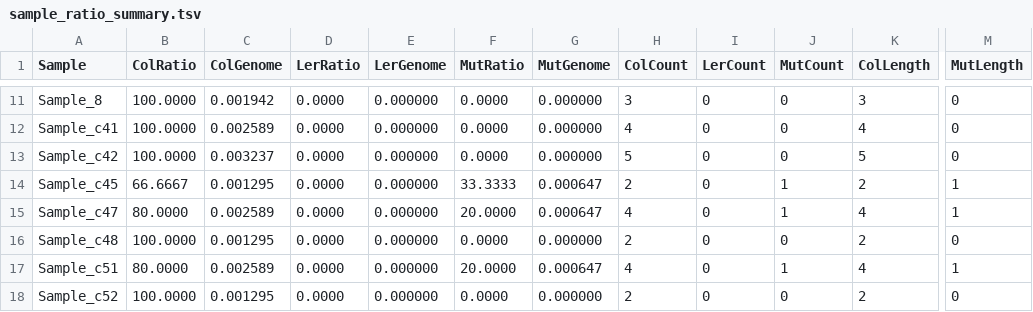
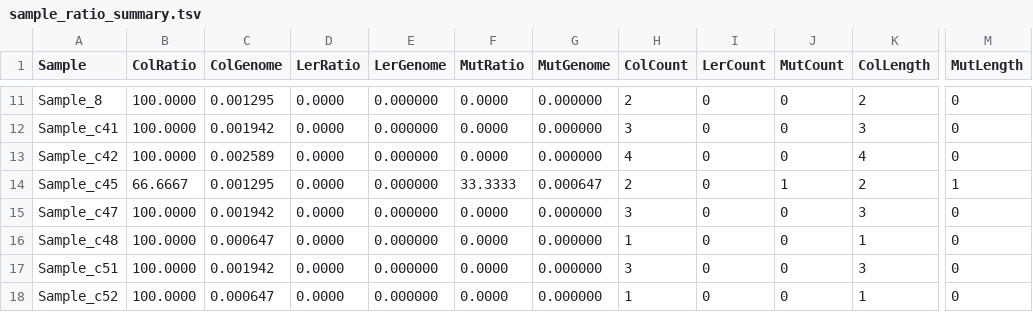
Before and after one commit to zhengxy03/plastid, a TSV file: Atha_cross/results/sample_ratio_summary.tsv, drawn as a sheet; only a part is shown, gaps mark what is left out; the diff covers the shown part only; the diff names each change by its address in the sheet, - before the commit and + after, or states it on an @@ line.

```diff
--- a/Atha_cross/results/sample_ratio_summary.tsv
+++ b/Atha_cross/results/sample_ratio_summary.tsv
-C11 (ColGenome): 0.001942
+C11 (ColGenome): 0.001295
-H11 (ColCount): 3
+H11 (ColCount): 2
-K11 (ColLength): 3
+K11 (ColLength): 2
-C12 (ColGenome): 0.002589
+C12 (ColGenome): 0.001942
-H12 (ColCount): 4
+H12 (ColCount): 3
-K12 (ColLength): 4
+K12 (ColLength): 3
-C13 (ColGenome): 0.003237
+C13 (ColGenome): 0.002589
-H13 (ColCount): 5
+H13 (ColCount): 4
-K13 (ColLength): 5
+K13 (ColLength): 4
-B15 (ColRatio): 80.0000
+B15 (ColRatio): 100.0000
-C15 (ColGenome): 0.002589
+C15 (ColGenome): 0.001942
-F15 (MutRatio): 20.0000
+F15 (MutRatio): 0.0000
-G15 (MutGenome): 0.000647
+G15 (MutGenome): 0.000000
-H15 (ColCount): 4
+H15 (ColCount): 3
-J15 (MutCount): 1
+J15 (MutCount): 0
-K15 (ColLength): 4
+K15 (ColLength): 3
-M15 (MutLength): 1
+M15 (MutLength): 0
-C16 (ColGenome): 0.001295
+C16 (ColGenome): 0.000647
-H16 (ColCount): 2
+H16 (ColCount): 1
-K16 (ColLength): 2
+K16 (ColLength): 1
-B17 (ColRatio): 80.0000
+B17 (ColRatio): 100.0000
-C17 (ColGenome): 0.002589
+C17 (ColGenome): 0.001942
-F17 (MutRatio): 20.0000
+F17 (MutRatio): 0.0000
-G17 (MutGenome): 0.000647
+G17 (MutGenome): 0.000000
-H17 (ColCount): 4
+H17 (ColCount): 3
-J17 (MutCount): 1
+J17 (MutCount): 0
-K17 (ColLength): 4
+K17 (ColLength): 3
-M17 (MutLength): 1
+M17 (MutLength): 0
-C18 (ColGenome): 0.001295
+C18 (ColGenome): 0.000647
-H18 (ColCount): 2
+H18 (ColCount): 1
-K18 (ColLength): 2
+K18 (ColLength): 1
```
Also changed, not shown: 112 edited cells elsewhere in this file, Atha_cross/results/F2_GT_matrix_with_header.tsv, Atha_cross/results/sample_ratio_tmp.tsv, 5 other files.
